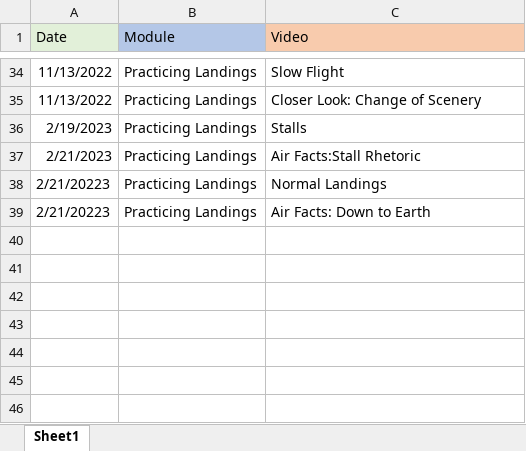
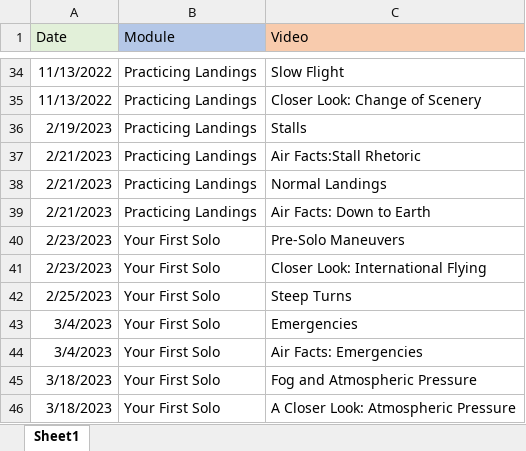
Before and after one commit to rubdul/Pilot-Training, an Excel workbook: Sportys/Video Record.xlsx, sheet Sheet1, drawn as a sheet; only a part is shown, gaps mark what is left out; values as stored, in another font and other column widths than the file's, no borders; the diff names each change by its address in the sheet, - before the commit and + after, or states it on an @@ line.

```diff
--- a/Sportys/Video Record.xlsx (sheet Sheet1)
+++ b/Sportys/Video Record.xlsx (sheet Sheet1)
-A38:A39 (Date): 2/21/20223
+A38:A39 (Date): 2/21/2023
+row 40: 2/23/2023 | Your First Solo | Pre-Solo Maneuvers
+row 41: 2/23/2023 | Your First Solo | Closer Look: International Flying
+row 42: 2/25/2023 | Your First Solo | Steep Turns
+row 43: 3/4/2023 | Your First Solo | Emergencies
+row 44: 3/4/2023 | Your First Solo | Air Facts: Emergencies
+row 45: 3/18/2023 | Your First Solo | Fog and Atmospheric Pressure
+row 46: 3/18/2023 | Your First Solo | A Closer Look: Atmospheric Pressure
```
Also changed, not shown: 1 other file.
